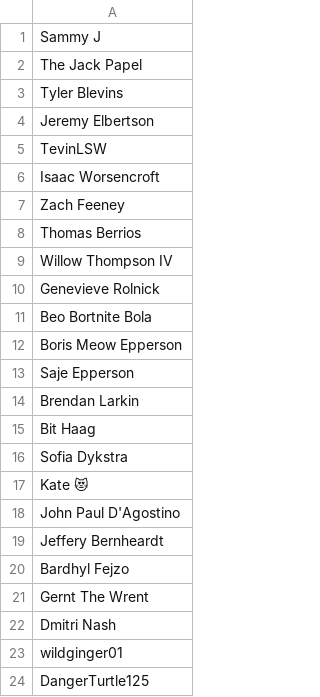
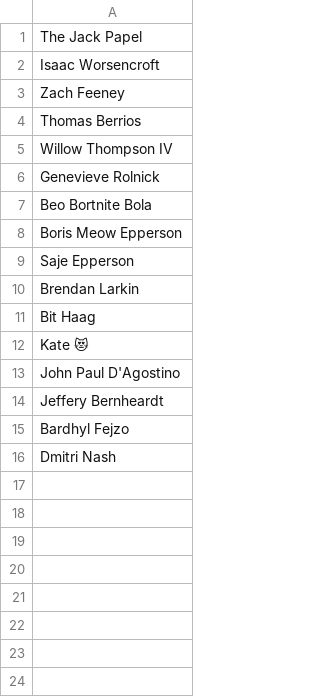
Before and after one commit to mafia-rust/mafia, a CSV file: server/resources/random_names/extra_names.csv, drawn as a sheet.

Commit message:
remove dumb names

```diff
--- a/server/resources/random_names/extra_names.csv
+++ b/server/resources/random_names/extra_names.csv
@@ -1,6 +1,2 @@
-Sammy J
 The Jack Papel
-Tyler Blevins
-Jeremy Elbertson
-TevinLSW
 Isaac Worsencroft
@@ -15,3 +11,2 @@ Brendan Larkin
 Bit Haag
-Sofia Dykstra
 Kate 😻
@@ -20,5 +15,2 @@ Jeffery Bernheardt
 Bardhyl Fejzo
-Gernt The Wrent
 Dmitri Nash
-wildginger01
-DangerTurtle125
```
